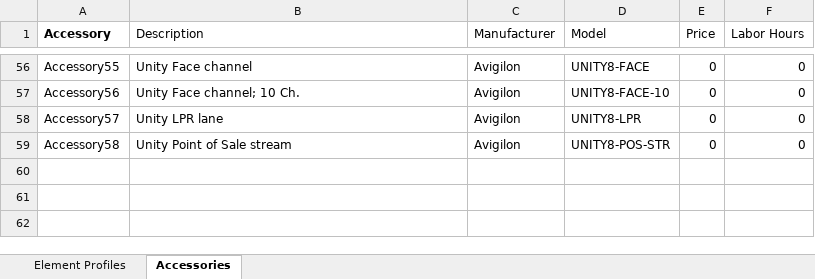
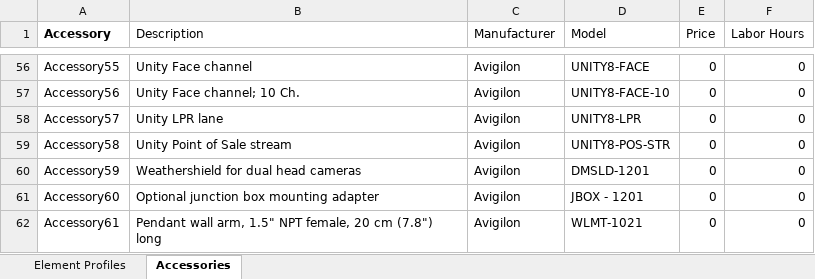
Before and after one commit to avigilon-aec/SystemSurveyor, an Excel workbook: Element Profiles/avigilon_multi-lens_cameras_q1_2026.xlsx, sheet Accessories, drawn as a sheet; only a part is shown, gaps mark what is left out; values as stored, in another font and other column widths than the file's, no borders; charts and pictures and conditional formats not drawn; 1 other sheet too large or unreadable and not compared; the diff names each change by its address in the sheet, - before the commit and + after, or states it on an @@ line.

Commit message:
Add files via upload

```diff
--- a/Element Profiles/avigilon_multi-lens_cameras_q1_2026.xlsx (sheet Accessories)
+++ b/Element Profiles/avigilon_multi-lens_cameras_q1_2026.xlsx (sheet Accessories)
+row 60: Accessory59 | Weathershield for dual head cameras | Avigilon | DMSLD-1201 | 0 | 0
+row 61: Accessory60 | Optional junction box mounting adapter | Avigilon | JBOX - 1201 | 0 | 0
+row 62: Accessory61 | Pendant wall arm, 1.5" NPT female, 20 cm (7.8") long | Avigilon | WLMT-1021 | 0 | 0
```
